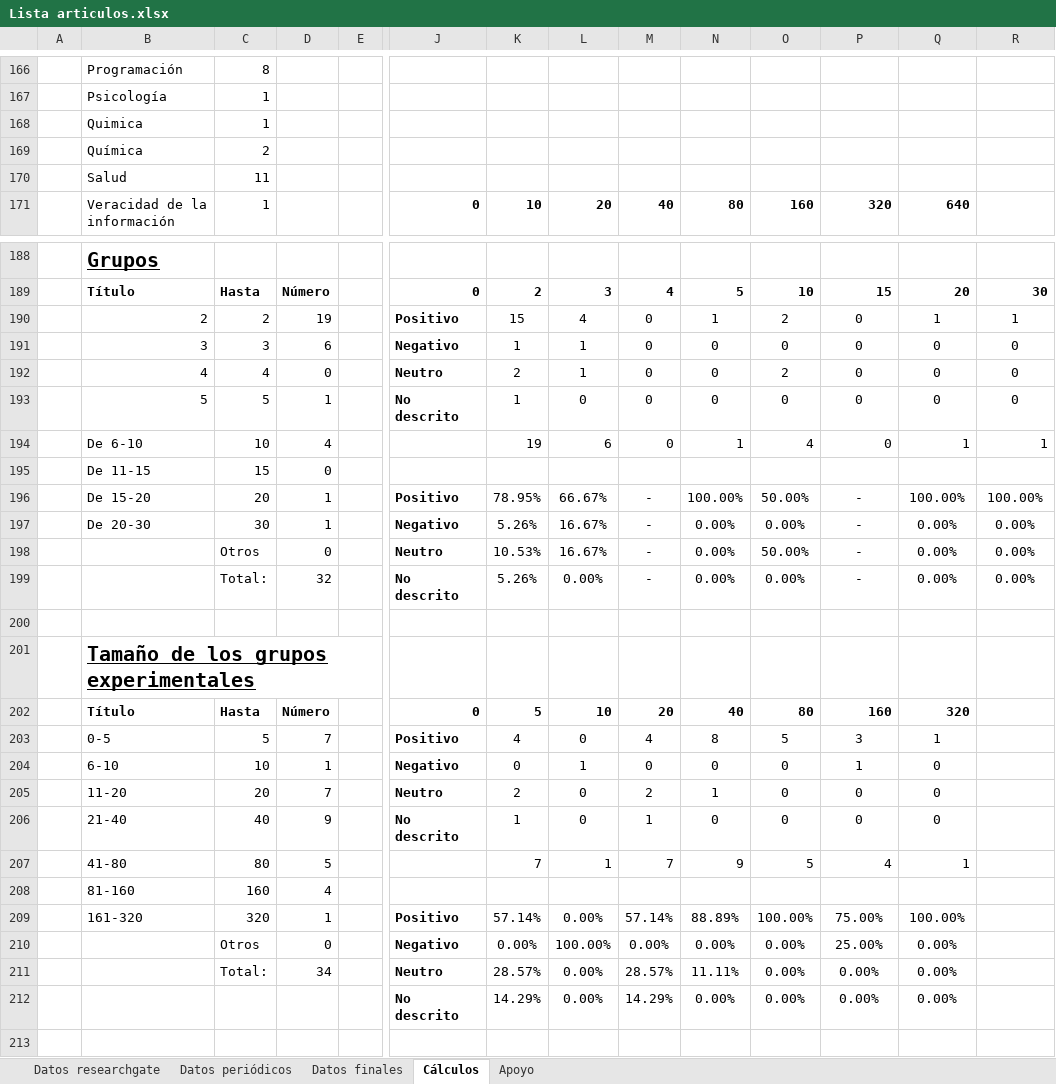
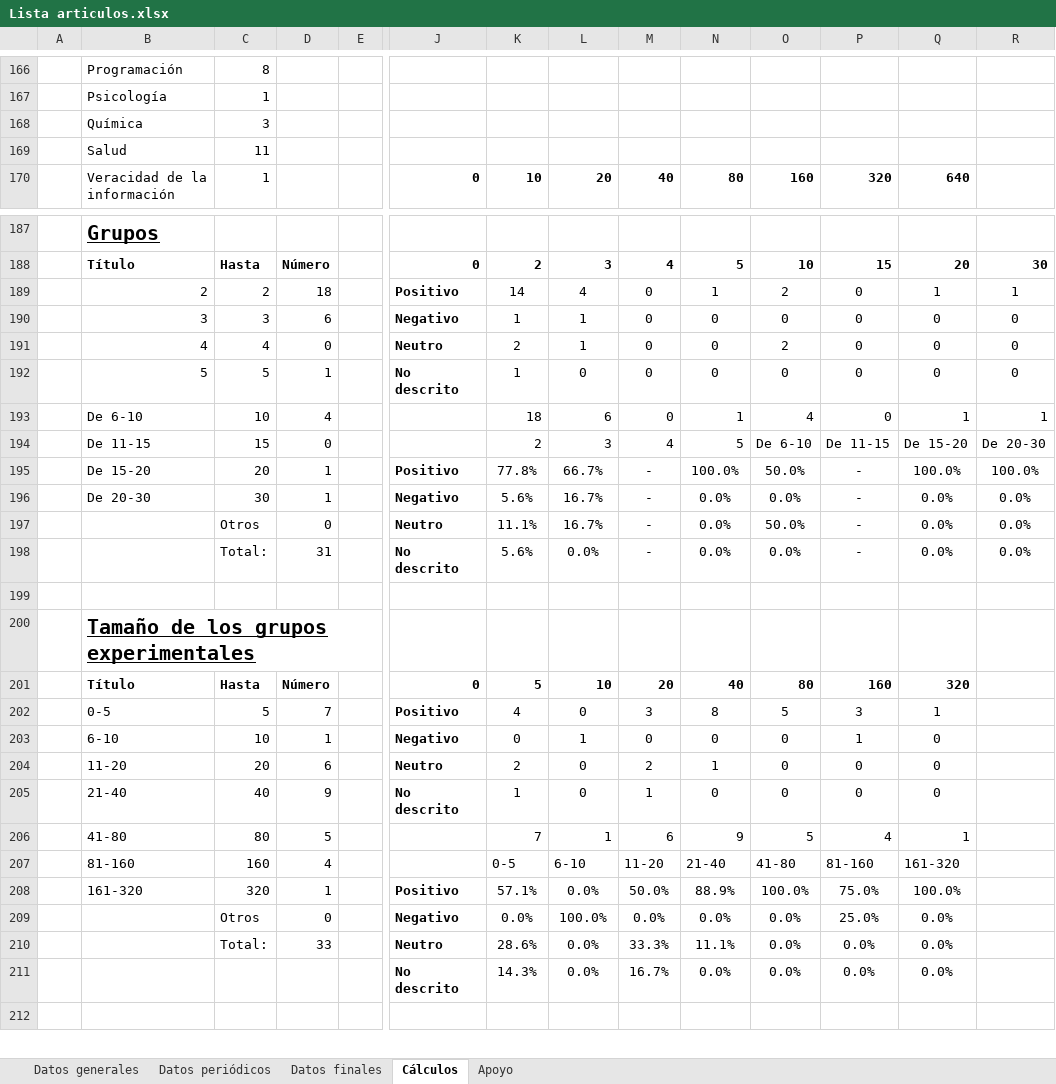
Before and after one commit to LordOfHistory/TFG_GITT_Joscanege, an Excel workbook: Lista articulos.xlsx, sheet Cálculos, drawn as a sheet; only a part is shown, gaps mark what is left out; values as stored, in another font and other column widths than the file's, no borders; charts and pictures not drawn; removed rows and columns are numbered as before the commit, all else as after; rows hold the shown columns only; the diff covers the shown part only; the diff names each change by its address in the sheet, - before the commit and + after, or states it on an @@ line.

```diff
--- a/Lista articulos.xlsx (sheet Cálculos)
+++ b/Lista articulos.xlsx (sheet Cálculos)
-sheet tab: Datos researchgate
+sheet tab: Datos generales
-row 168:  | Quimica | 1
-C168: 2
+C168: 3
-D189: 19
+D189: 18
-K189: 15
+K189: 14
-K193: 19
+K193: 18
-row 195:  | De 11-15 | 15 | 0
-row 196:  | De 15-20 | 20 | 1 |  | Positivo | 78.95% | 66.67% | - | 100.00% | 50.00% | - | 100.00% | 100.00%
-row 197:  | De 20-30 | 30 | 1 |  | Negativo | 5.26% | 16.67% | - | 0.00% | 0.00% | - | 0.00% | 0.00%
-row 198:  |  | Otros | 0 |  | Neutro | 10.53% | 16.67% | - | 0.00% | 50.00% | - | 0.00% | 0.00%
-row 199:  |  | Total: | 32 |  | No descrito | 5.26% | 0.00% | - | 0.00% | 0.00% | - | 0.00% | 0.00%
+row 194:  | De 11-15 | 15 | 0 |  |  | 2 | 3 | 4 | 5 | De 6-10 | De 11-15 | De 15-20 | De 20-30
+row 195:  | De 15-20 | 20 | 1 |  | Positivo | 77.8% | 66.7% | - | 100.0% | 50.0% | - | 100.0% | 100.0%
+row 196:  | De 20-30 | 30 | 1 |  | Negativo | 5.6% | 16.7% | - | 0.0% | 0.0% | - | 0.0% | 0.0%
+row 197:  |  | Otros | 0 |  | Neutro | 11.1% | 16.7% | - | 0.0% | 50.0% | - | 0.0% | 0.0%
+row 198:  |  | Total: | 31 |  | No descrito | 5.6% | 0.0% | - | 0.0% | 0.0% | - | 0.0% | 0.0%
-M202: 4
+M202: 3
-D204: 7
+D204: 6
-M206: 7
+M206: 6
-row 208:  | 81-160 | 160 | 4
-row 209:  | 161-320 | 320 | 1 |  | Positivo | 57.14% | 0.00% | 57.14% | 88.89% | 100.00% | 75.00% | 100.00%
-row 210:  |  | Otros | 0 |  | Negativo | 0.00% | 100.00% | 0.00% | 0.00% | 0.00% | 25.00% | 0.00%
-row 211:  |  | Total: | 34 |  | Neutro | 28.57% | 0.00% | 28.57% | 11.11% | 0.00% | 0.00% | 0.00%
-row 212:  |  |  |  |  | No descrito | 14.29% | 0.00% | 14.29% | 0.00% | 0.00% | 0.00% | 0.00%
+row 207:  | 81-160 | 160 | 4 |  |  | 0-5 | 6-10 | 11-20 | 21-40 | 41-80 | 81-160 | 161-320
+row 208:  | 161-320 | 320 | 1 |  | Positivo | 57.1% | 0.0% | 50.0% | 88.9% | 100.0% | 75.0% | 100.0%
+row 209:  |  | Otros | 0 |  | Negativo | 0.0% | 100.0% | 0.0% | 0.0% | 0.0% | 25.0% | 0.0%
+row 210:  |  | Total: | 33 |  | Neutro | 28.6% | 0.0% | 33.3% | 11.1% | 0.0% | 0.0% | 0.0%
+row 211:  |  |  |  |  | No descrito | 14.3% | 0.0% | 16.7% | 0.0% | 0.0% | 0.0% | 0.0%
```
Also changed, not shown: 22 added rows, 22 removed rows and 29 edited cells elsewhere in this sheet, sheet Datos finales, formulas that keep their value, charts or pictures, data processor.xlsx, parametros.xlsx, 4 other files.
